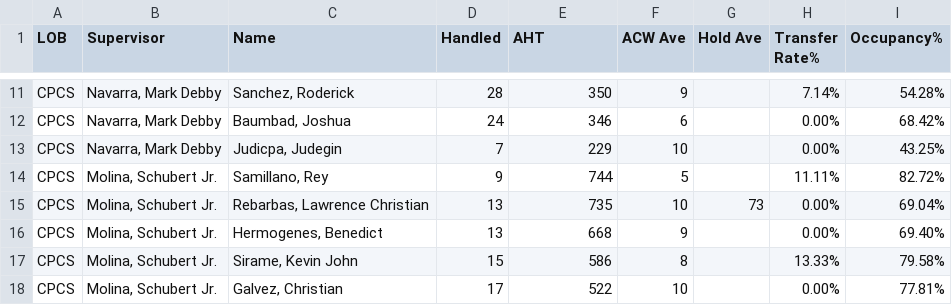
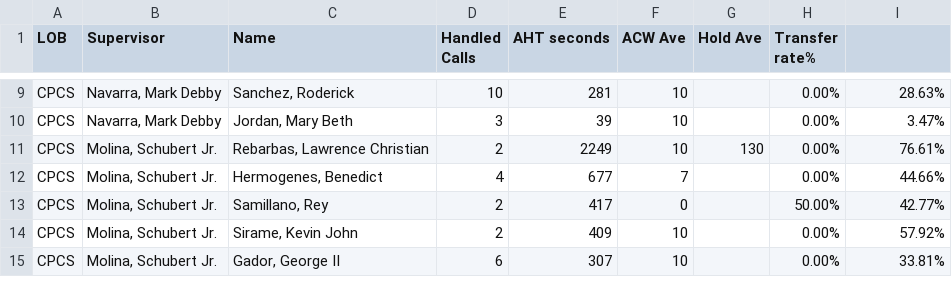
Before and after one commit to mosaicphl/caremoreproviderAHT, a CSV file: cpcs.csv, drawn as a sheet; only a part is shown, gaps mark what is left out; removed rows and columns are numbered as before the commit, all else as after; the diff covers the shown part only; the diff names each change by its address in the sheet, - before the commit and + after, or states it on an @@ line.

```diff
--- a/cpcs.csv
+++ b/cpcs.csv
-D1: Handled
+D1: Handled Calls
-E1: AHT
+E1: AHT seconds
-H1: Transfer Rate%
+H1: Transfer rate%
-I1: Occupancy%
+I1: (empty)
-D9 (Handled Calls): 28
+D9 (Handled Calls): 10
-E9 (AHT seconds): 350
+E9 (AHT seconds): 281
-F9 (ACW Ave): 9
+F9 (ACW Ave): 10
-H9 (Transfer rate%): 7.14%
+H9 (Transfer rate%): 0.00%
-I9: 54.28%
+I9: 28.63%
-row 12: CPCS | Navarra, Mark Debby | Baumbad, Joshua | 24 | 346 | 6 |  | 0.00% | 68.42%
-C10 (Name): Judicpa, Judegin
+C10 (Name): Jordan, Mary Beth
-D10 (Handled Calls): 7
+D10 (Handled Calls): 3
-E10 (AHT seconds): 229
+E10 (AHT seconds): 39
-I10: 43.25%
+I10: 3.47%
-row 14: CPCS | Molina, Schubert Jr. | Samillano, Rey | 9 | 744 | 5 |  | 11.11% | 82.72%
-D11 (Handled Calls): 13
+D11 (Handled Calls): 2
-E11 (AHT seconds): 735
+E11 (AHT seconds): 2249
-G11 (Hold Ave): 73
+G11 (Hold Ave): 130
-I11: 69.04%
+I11: 76.61%
-D12 (Handled Calls): 13
+D12 (Handled Calls): 4
-E12 (AHT seconds): 668
+E12 (AHT seconds): 677
-F12 (ACW Ave): 9
+F12 (ACW Ave): 7
-I12: 69.40%
+I12: 44.66%
+row 13: CPCS | Molina, Schubert Jr. | Samillano, Rey | 2 | 417 | 0 |  | 50.00% | 42.77%
-D14 (Handled Calls): 15
+D14 (Handled Calls): 2
-E14 (AHT seconds): 586
+E14 (AHT seconds): 409
-F14 (ACW Ave): 8
+F14 (ACW Ave): 10
-H14 (Transfer rate%): 13.33%
+H14 (Transfer rate%): 0.00%
-I14: 79.58%
+I14: 57.92%
-C15 (Name): Galvez, Christian
+C15 (Name): Gador, George II
-D15 (Handled Calls): 17
+D15 (Handled Calls): 6
-E15 (AHT seconds): 522
+E15 (AHT seconds): 307
-I15: 77.81%
+I15: 33.81%
```
Also changed, not shown: 2 added rows, 6 removed rows and 33 edited cells elsewhere in this file, cpcsAHT.csv, 1 other file.
